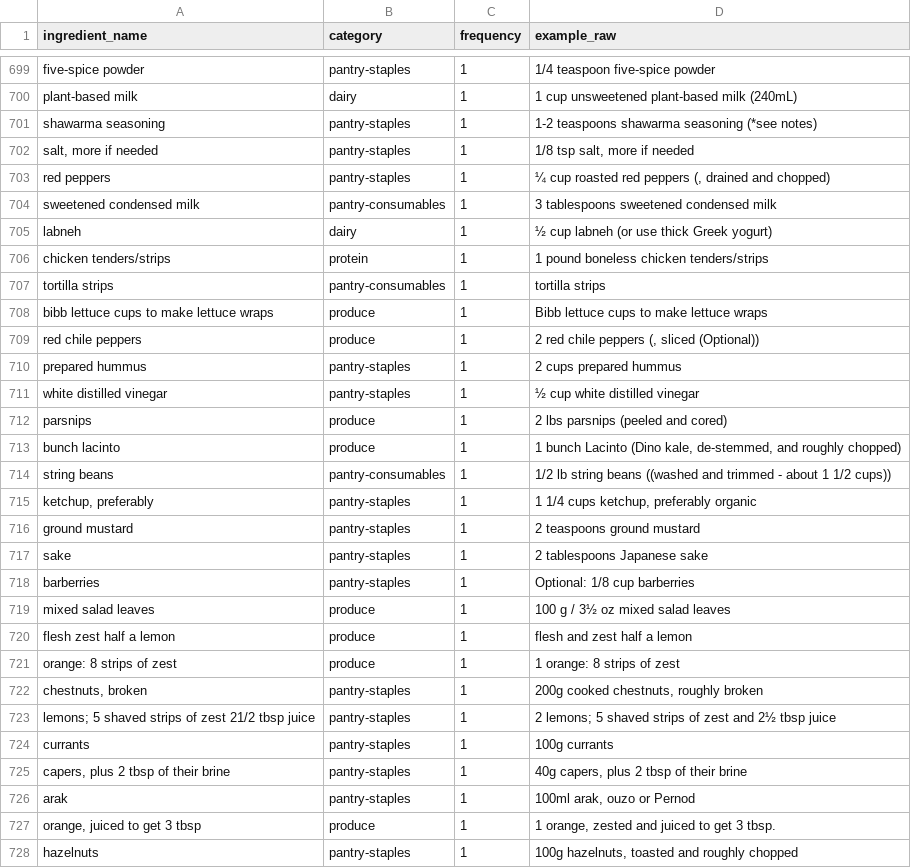
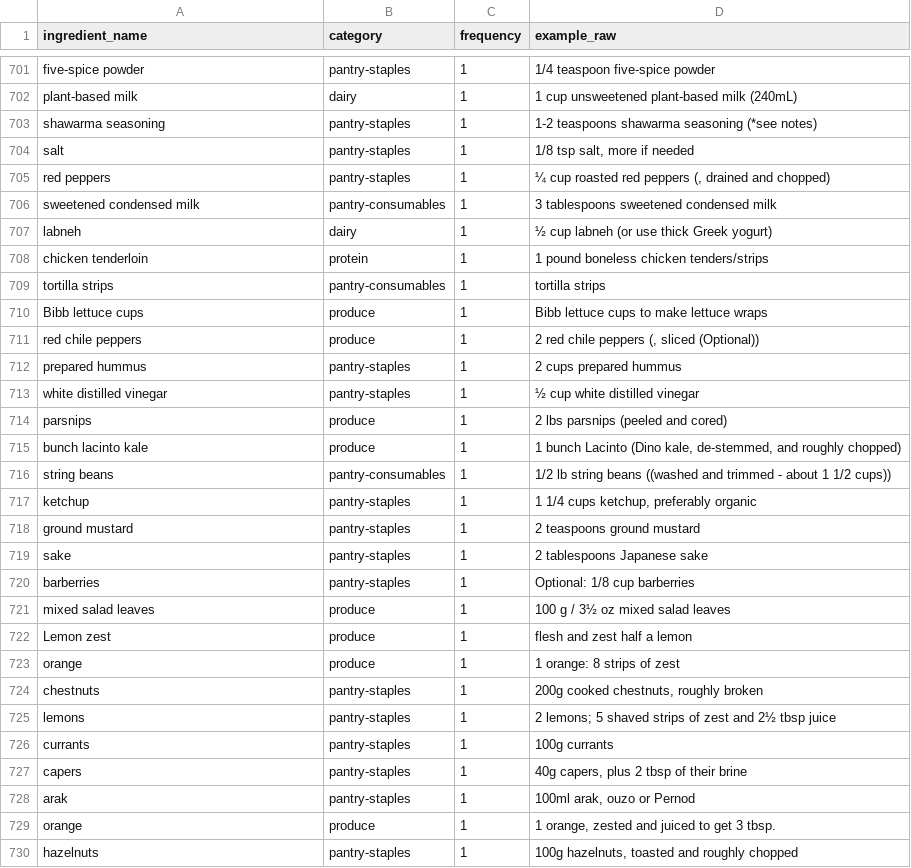
Before and after one commit to claude-themodernhomechef/ckc-recipe-tool, a CSV file: ingredients_master.csv, drawn as a sheet; only a part is shown, gaps mark what is left out; the diff covers the shown part only.

```diff
--- a/ingredients_master.csv
+++ b/ingredients_master.csv
@@ -701,3 +703,3 @@ plant-based milk,dairy,1,1 cup unsweetened plant-based milk (240mL)
 shawarma seasoning,pantry-staples,1,1-2 teaspoons shawarma seasoning (*see notes)
-"salt, more if needed",pantry-staples,1,"1/8 tsp salt, more if needed"
+salt,pantry-staples,1,"1/8 tsp salt, more if needed"
 red peppers,pantry-staples,1,"¼ cup roasted red peppers (, drained and chopped)"
@@ -705,5 +707,5 @@ sweetened condensed milk,pantry-consumables,1,3 tablespoons sweetened condensed
 labneh,dairy,1,½ cup labneh (or use thick Greek yogurt)
-chicken tenders/strips,protein,1,1 pound boneless chicken tenders/strips
+chicken tenderloin,protein,1,1 pound boneless chicken tenders/strips
 tortilla strips,pantry-consumables,1,tortilla strips
-bibb lettuce cups to make lettuce wraps,produce,1,Bibb lettuce cups to make lettuce wraps
+Bibb lettuce cups,produce,1,Bibb lettuce cups to make lettuce wraps
 red chile peppers,produce,1,"2  red chile peppers (, sliced (Optional))"
@@ -712,5 +714,5 @@ white distilled vinegar,pantry-staples,1,½ cup white distilled vinegar
 parsnips,produce,1,2 lbs parsnips (peeled and cored)
-bunch lacinto,produce,1,"1  bunch Lacinto (Dino kale, de-stemmed, and roughly chopped)"
+bunch lacinto kale,produce,1,"1  bunch Lacinto (Dino kale, de-stemmed, and roughly chopped)"
 string beans,pantry-consumables,1,1/2 lb string beans ((washed and trimmed - about 1 1/2 cups))
-"ketchup, preferably",pantry-staples,1,"1 1/4 cups ketchup, preferably organic"
+ketchup,pantry-staples,1,"1 1/4 cups ketchup, preferably organic"
 ground mustard,pantry-staples,1,2 teaspoons ground mustard
@@ -719,10 +721,10 @@ barberries,pantry-staples,1,Optional: 1/8 cup barberries
 mixed salad leaves,produce,1,100 g / 3½ oz mixed salad leaves
-flesh zest half a lemon,produce,1,flesh and zest half a lemon
-orange: 8 strips of zest,produce,1,1 orange: 8 strips of zest
-"chestnuts, broken",pantry-staples,1,"200g cooked chestnuts, roughly broken"
-lemons; 5 shaved strips of zest 21/2 tbsp juice,pantry-staples,1,2 lemons; 5 shaved strips of zest and 2½ tbsp juice
+Lemon zest,produce,1,flesh and zest half a lemon
+orange,produce,1,1 orange: 8 strips of zest
+chestnuts,pantry-staples,1,"200g cooked chestnuts, roughly broken"
+lemons,pantry-staples,1,2 lemons; 5 shaved strips of zest and 2½ tbsp juice
 currants,pantry-staples,1,100g currants
-"capers, plus 2 tbsp of their brine",pantry-staples,1,"40g capers, plus 2 tbsp of their brine"
+capers,pantry-staples,1,"40g capers, plus 2 tbsp of their brine"
 arak,pantry-staples,1,"100ml arak, ouzo or Pernod"
-"orange, juiced to get 3 tbsp",produce,1,"1 orange, zested and juiced to get 3 tbsp."
+orange,produce,1,"1 orange, zested and juiced to get 3 tbsp."
 hazelnuts,pantry-staples,1,"100g hazelnuts, toasted and roughly chopped"
```
Also changed, not shown: 4 added rows, 2 removed rows and 75 edited cells elsewhere in this file.
